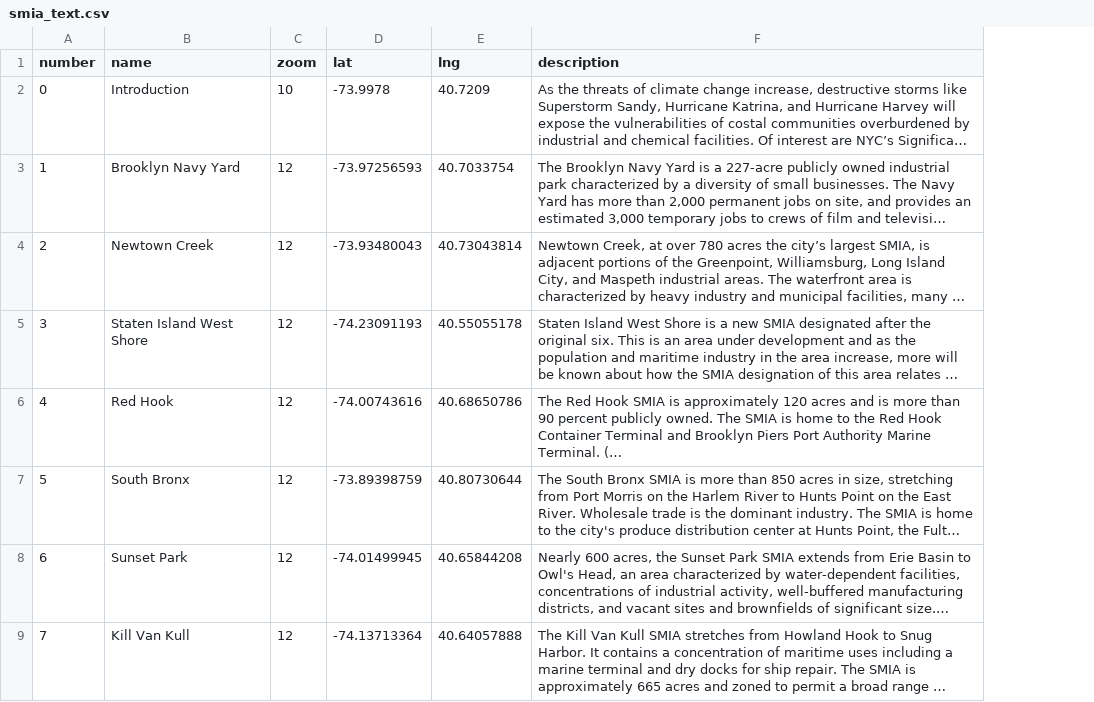
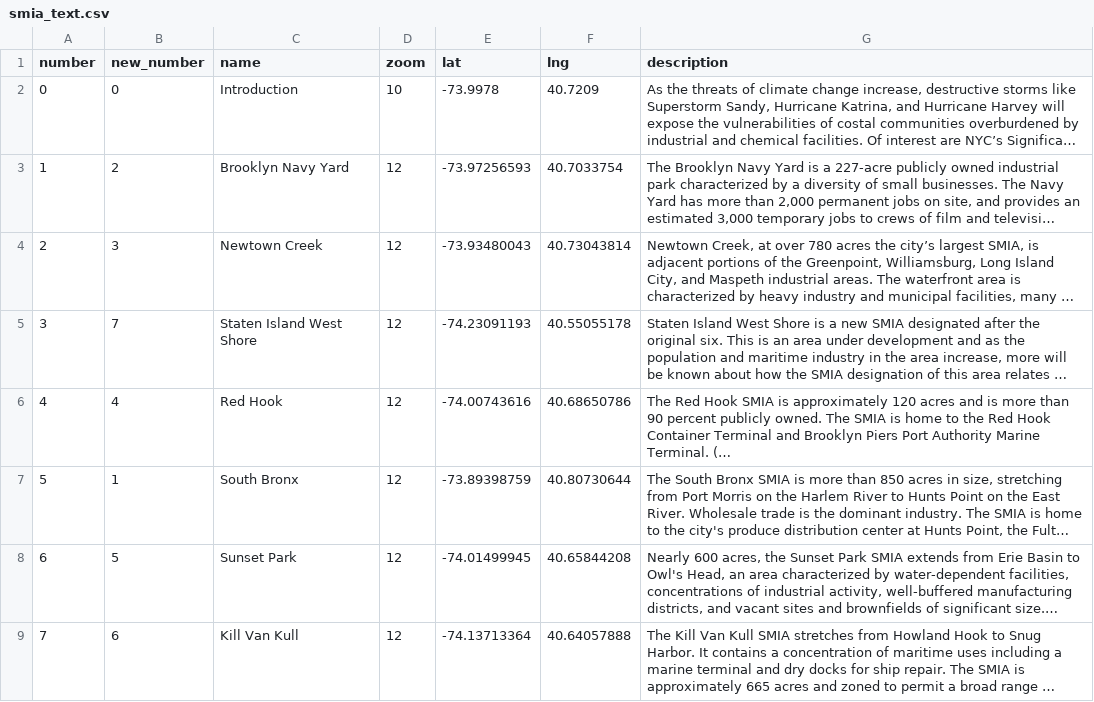
Before and after one commit to ScAAN/waterfrontmap, a CSV file: Processing/Text/smia_text.csv, drawn as a sheet; long unchanged cells end in …; the diff names each change by its address in the sheet, - before the commit and + after, or states it on an @@ line.

Commit message:
reorder SMIAs

```diff
--- a/Processing/Text/smia_text.csv
+++ b/Processing/Text/smia_text.csv
+column B (new_number), rows 2-9: 0 | 2 | 3 | 7 | 4 | 1 | 5 | 6
```
Also changed, not shown: 4 other files.
